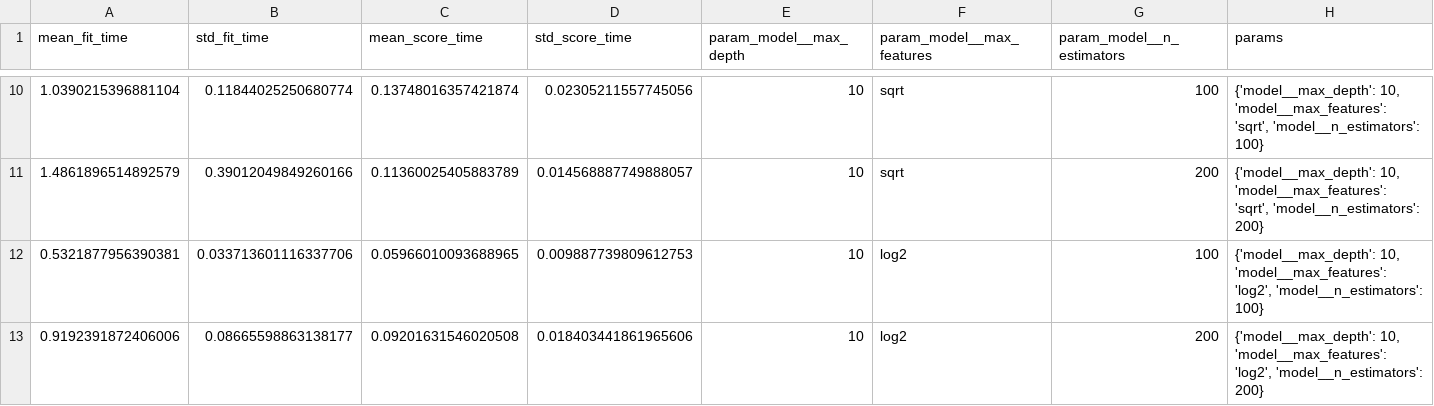
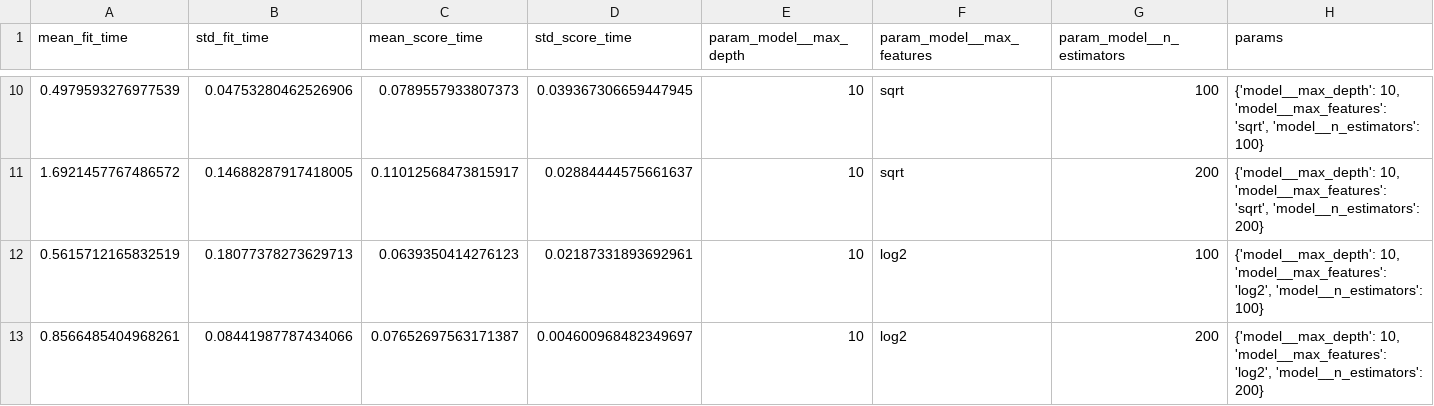
Before and after one commit to rajeevini-k/zepto-data-ai-platform, a CSV file: analytics/random_forest_gridsearch_results.csv, drawn as a sheet; only a part is shown, gaps mark what is left out; the diff covers the shown part only; the diff names each change by its address in the sheet, - before the commit and + after, or states it on an @@ line.

```diff
--- a/analytics/random_forest_gridsearch_results.csv
+++ b/analytics/random_forest_gridsearch_results.csv
-A10 (mean_fit_time): 1.0390215396881104
+A10 (mean_fit_time): 0.4979593276977539
-B10 (std_fit_time): 0.11844025250680774
+B10 (std_fit_time): 0.04753280462526906
-C10 (mean_score_time): 0.13748016357421874
+C10 (mean_score_time): 0.0789557933807373
-D10 (std_score_time): 0.02305211557745056
+D10 (std_score_time): 0.039367306659447945
-A11 (mean_fit_time): 1.4861896514892579
+A11 (mean_fit_time): 1.6921457767486572
-B11 (std_fit_time): 0.39012049849260166
+B11 (std_fit_time): 0.14688287917418005
-C11 (mean_score_time): 0.11360025405883789
+C11 (mean_score_time): 0.11012568473815917
-D11 (std_score_time): 0.014568887749888057
+D11 (std_score_time): 0.02884444575661637
-A12 (mean_fit_time): 0.5321877956390381
+A12 (mean_fit_time): 0.5615712165832519
-B12 (std_fit_time): 0.033713601116337706
+B12 (std_fit_time): 0.18077378273629713
-C12 (mean_score_time): 0.05966010093688965
+C12 (mean_score_time): 0.0639350414276123
-D12 (std_score_time): 0.009887739809612753
+D12 (std_score_time): 0.02187331893692961
-A13 (mean_fit_time): 0.9192391872406006
+A13 (mean_fit_time): 0.8566485404968261
-B13 (std_fit_time): 0.08665598863138177
+B13 (std_fit_time): 0.08441987787434066
-C13 (mean_score_time): 0.09201631546020508
+C13 (mean_score_time): 0.07652697563171387
-D13 (std_score_time): 0.018403441861965606
+D13 (std_score_time): 0.004600968482349697
```
Also changed, not shown: 32 edited cells elsewhere in this file, 2 other files.
